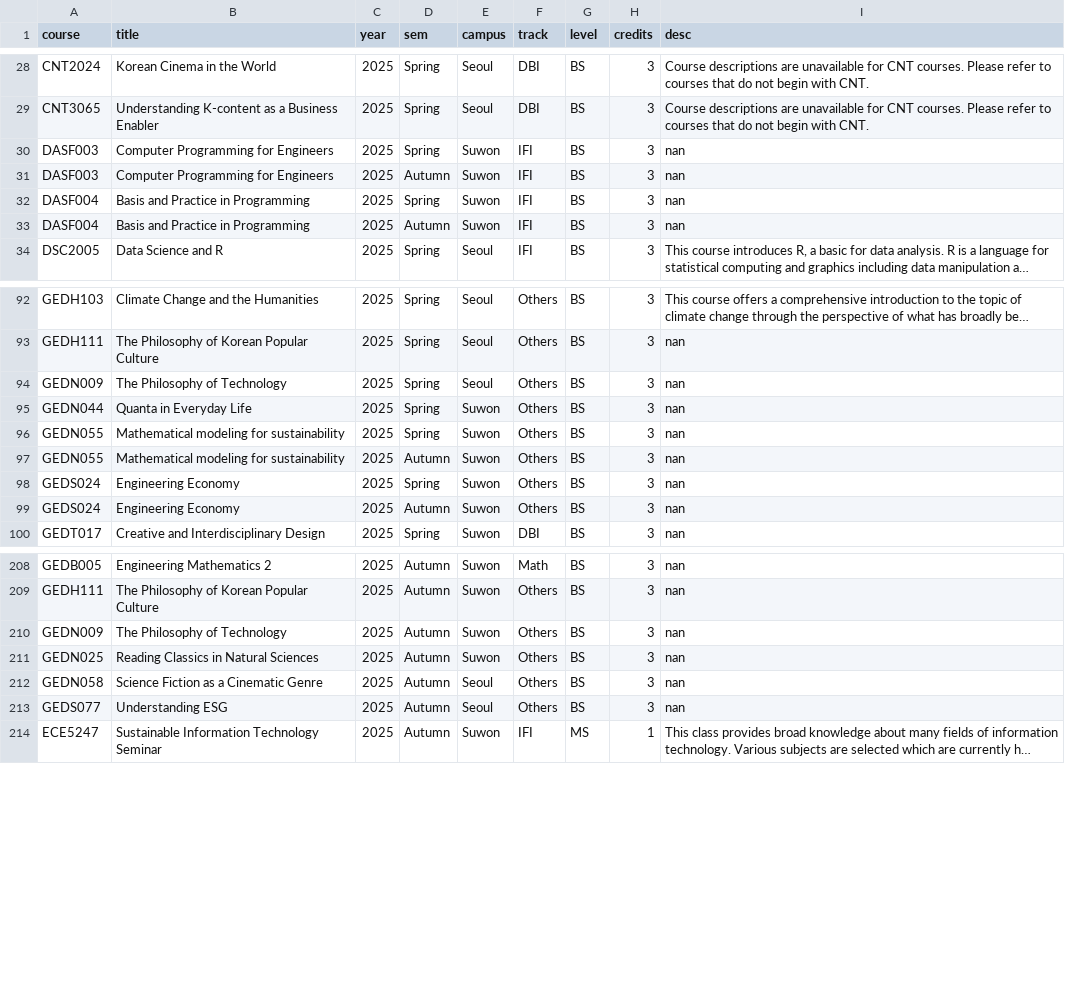
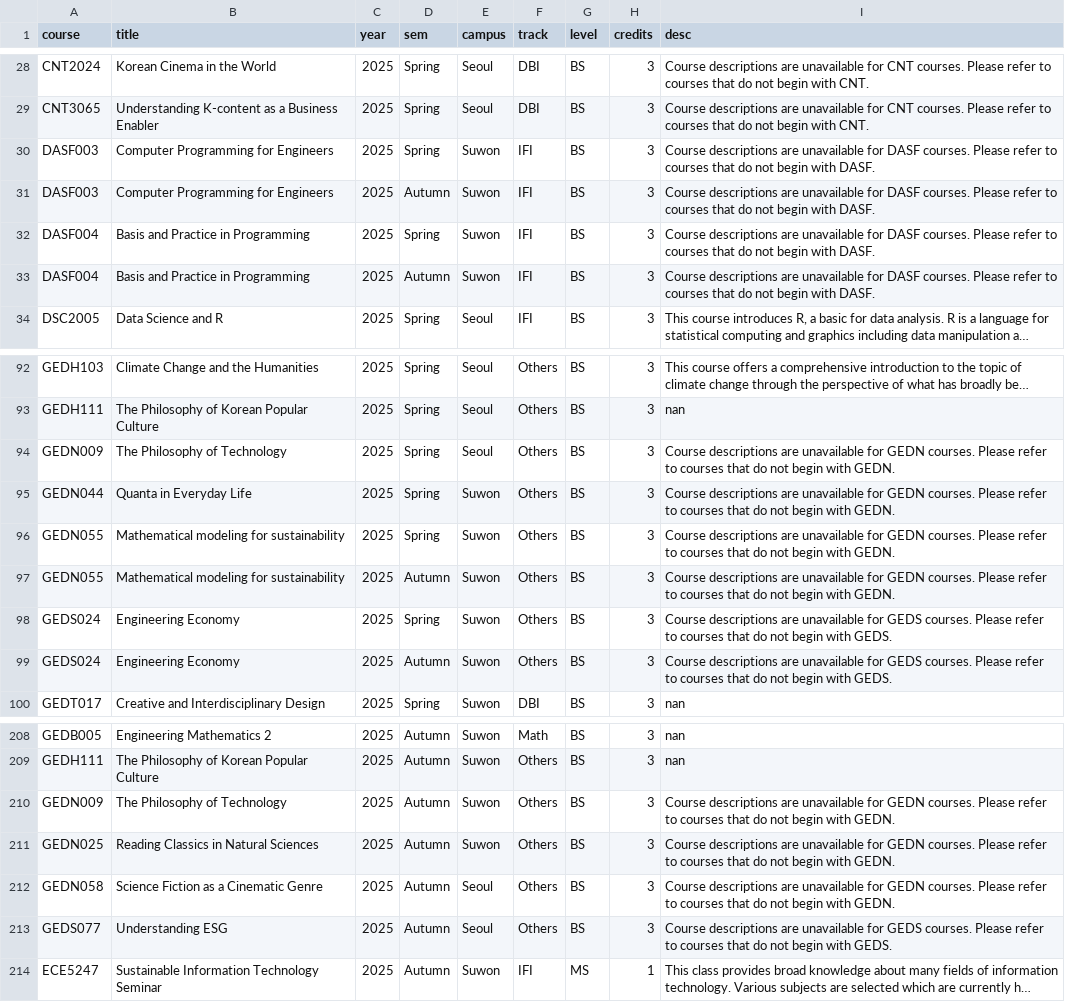
Before and after one commit to changkyuchoi/UiOIFI-SKKU, a CSV file: courses2025_cleaned.csv, drawn as a sheet; only a part is shown, gaps mark what is left out; long unchanged cells end in …; the diff covers the shown part only; the diff names each change by its address in the sheet, - before the commit and + after, or states it on an @@ line.

```diff
--- a/courses2025_cleaned.csv
+++ b/courses2025_cleaned.csv
-I30:I33 (desc): nan
+I30:I33 (desc): Course descriptions are unavailable for DASF courses. Please refer to courses that do not begin with DASF.
-I94:I97 (desc): nan
+I94:I97 (desc): Course descriptions are unavailable for GEDN courses. Please refer to courses that do not begin with GEDN.
-I98:I99 (desc): nan
+I98:I99 (desc): Course descriptions are unavailable for GEDS courses. Please refer to courses that do not begin with GEDS.
-I210:I212 (desc): nan
+I210:I212 (desc): Course descriptions are unavailable for GEDN courses. Please refer to courses that do not begin with GEDN.
-I213 (desc): nan
+I213 (desc): Course descriptions are unavailable for GEDS courses. Please refer to courses that do not begin with GEDS.
```
Also changed, not shown: 22 edited cells elsewhere in this file, courses2025.csv.
